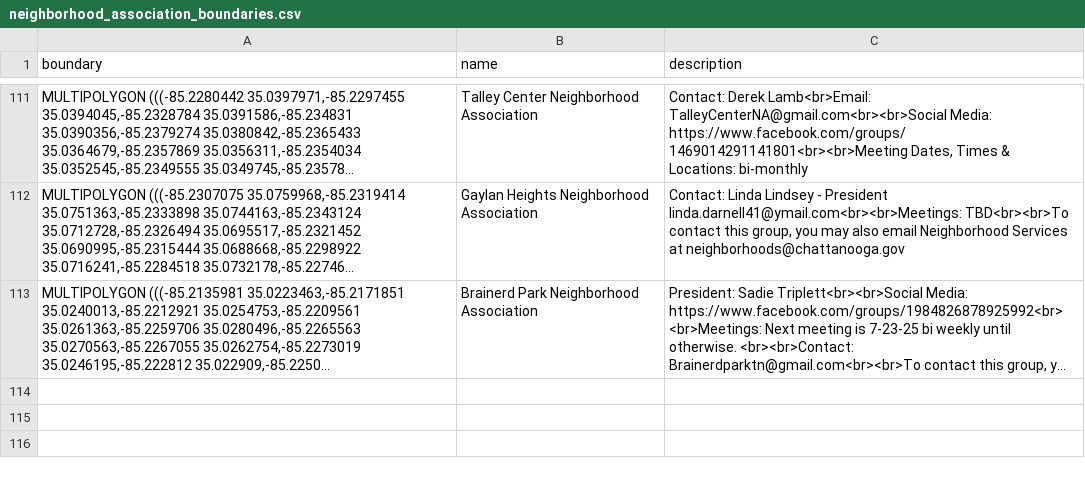
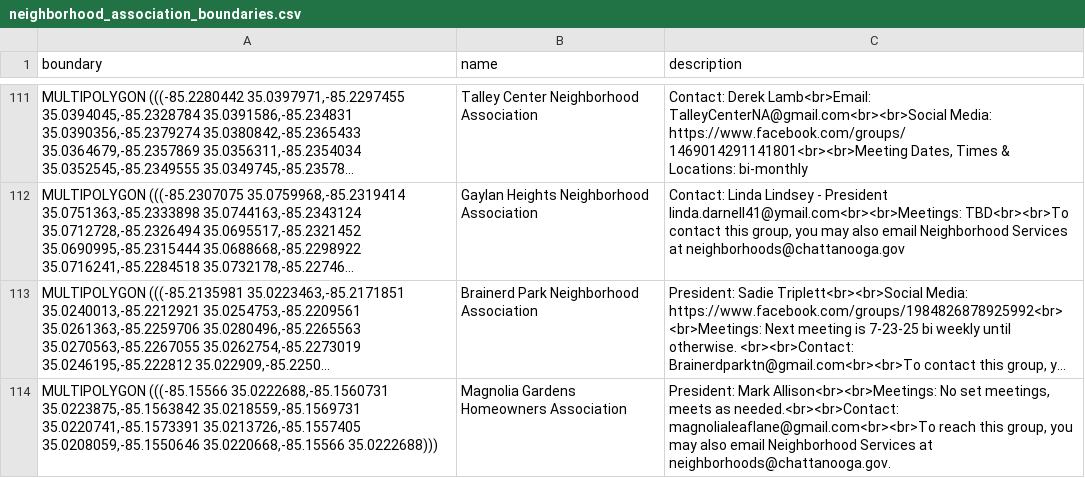
Before and after one commit to officeofperformancemanagement/neighborhood_association_boundaries, a CSV file: files/neighborhood_association_boundaries.csv, drawn as a sheet; only a part is shown, gaps mark what is left out; long unchanged cells end in …; the diff names each change by its address in the sheet, - before the commit and + after, or states it on an @@ line.

```diff
--- a/files/neighborhood_association_boundaries.csv
+++ b/files/neighborhood_association_boundaries.csv
+row 114: MULTIPOLYGON (((-85.15566 35.0222688,-85.1560731 35.0223875,-85.1563842 35.0218559,-85.1569731 35.0220741,-85.1573391 35.0213726,-85.1557405 35.0208059,-85.1550646 35.0220668,-85.15566 35.0222688))) | Magnolia Gardens Homeowners Association | President: Mark Allison<br><br>Meetings: No set meetings, meets as needed.<br><br>Contact: magnolialeaflane@gmail.com<br><br>To reach this group, you may also email Neighborhood Services at neighborhoods@chattanooga.gov.
```
Also changed, not shown: 1 other file.
